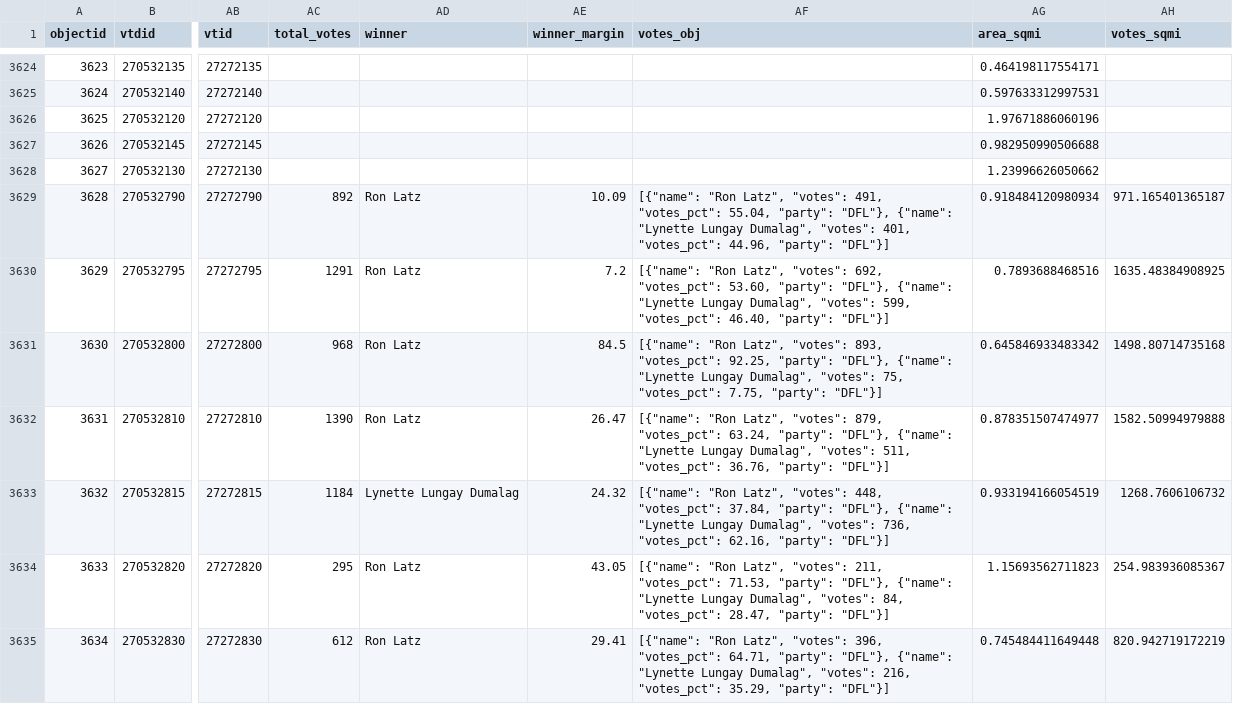
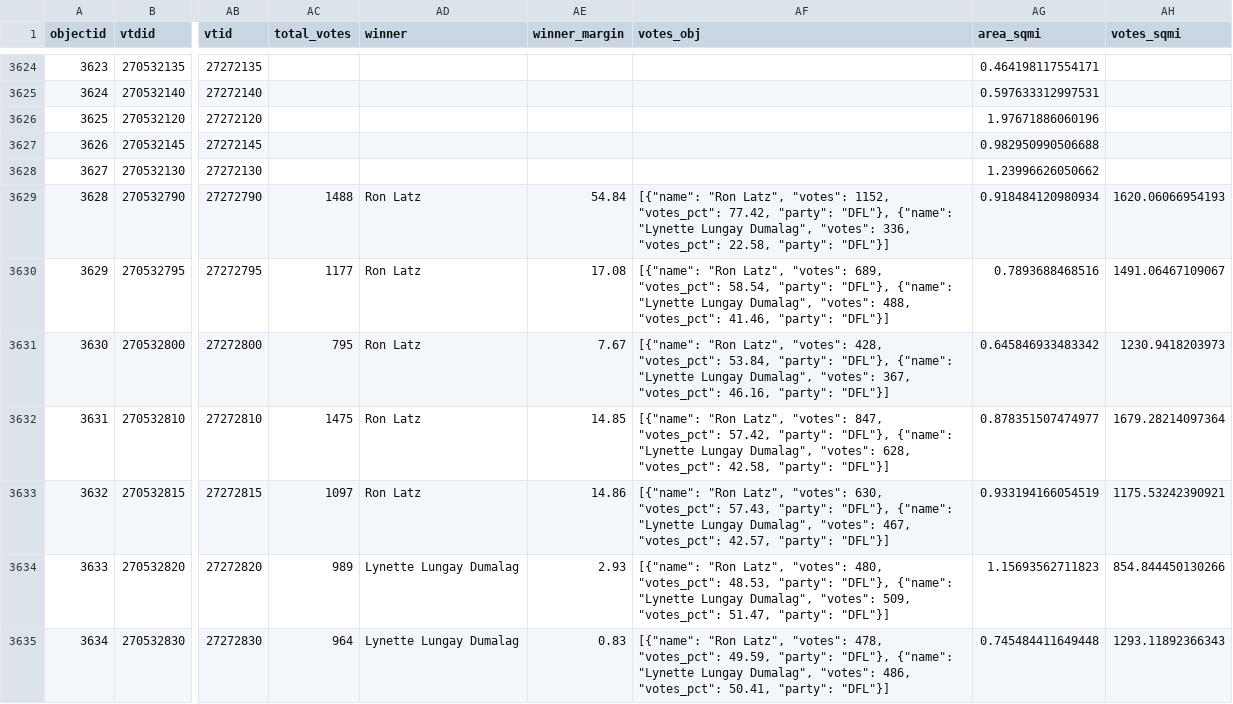
Before and after one commit to striblab/elex26_primary_config, a CSV file: store/ds46-results-geo.csv, drawn as a sheet; only a part is shown, gaps mark what is left out; the diff covers the shown part only; the diff names each change by its address in the sheet, - before the commit and + after, or states it on an @@ line.

```diff
--- a/store/ds46-results-geo.csv
+++ b/store/ds46-results-geo.csv
-AC3629 (total_votes): 892
+AC3629 (total_votes): 1488
-AE3629 (winner_margin): 10.09
+AE3629 (winner_margin): 54.84
-AF3629 (votes_obj): …Latz", "votes": 491, "votes_pct": 55.04, "party": "DFL"}, {"name": "Lynette Lungay Dumalag", "votes": 401, "votes_pct": 44.96, "party": "DFL"}]
+AF3629 (votes_obj): …Latz", "votes": 1152, "votes_pct": 77.42, "party": "DFL"}, {"name": "Lynette Lungay Dumalag", "votes": 336, "votes_pct": 22.58, "party": "DFL"}]
-AH3629 (votes_sqmi): 971.165401365187
+AH3629 (votes_sqmi): 1620.06066954193
-AC3630 (total_votes): 1291
+AC3630 (total_votes): 1177
-AE3630 (winner_margin): 7.2
+AE3630 (winner_margin): 17.08
-AF3630 (votes_obj): …Latz", "votes": 692, "votes_pct": 53.60, "party": "DFL"}, {"name": "Lynette Lungay Dumalag", "votes": 599, "votes_pct": 46.40, "party": "DFL"}]
+AF3630 (votes_obj): …Latz", "votes": 689, "votes_pct": 58.54, "party": "DFL"}, {"name": "Lynette Lungay Dumalag", "votes": 488, "votes_pct": 41.46, "party": "DFL"}]
-AH3630 (votes_sqmi): 1635.48384908925
+AH3630 (votes_sqmi): 1491.06467109067
-AC3631 (total_votes): 968
+AC3631 (total_votes): 795
-AE3631 (winner_margin): 84.5
+AE3631 (winner_margin): 7.67
-AF3631 (votes_obj): …Latz", "votes": 893, "votes_pct": 92.25, "party": "DFL"}, {"name": "Lynette Lungay Dumalag", "votes": 75, "votes_pct": 7.75, "party": "DFL"}]
+AF3631 (votes_obj): …Latz", "votes": 428, "votes_pct": 53.84, "party": "DFL"}, {"name": "Lynette Lungay Dumalag", "votes": 367, "votes_pct": 46.16, "party": "DFL"}]
-AH3631 (votes_sqmi): 1498.80714735168
+AH3631 (votes_sqmi): 1230.9418203973
-AC3632 (total_votes): 1390
+AC3632 (total_votes): 1475
-AE3632 (winner_margin): 26.47
+AE3632 (winner_margin): 14.85
-AF3632 (votes_obj): …Latz", "votes": 879, "votes_pct": 63.24, "party": "DFL"}, {"name": "Lynette Lungay Dumalag", "votes": 511, "votes_pct": 36.76, "party": "DFL"}]
+AF3632 (votes_obj): …Latz", "votes": 847, "votes_pct": 57.42, "party": "DFL"}, {"name": "Lynette Lungay Dumalag", "votes": 628, "votes_pct": 42.58, "party": "DFL"}]
-AH3632 (votes_sqmi): 1582.50994979888
+AH3632 (votes_sqmi): 1679.28214097364
-AC3633 (total_votes): 1184
+AC3633 (total_votes): 1097
-AD3633 (winner): Lynette Lungay Dumalag
+AD3633 (winner): Ron Latz
-AE3633 (winner_margin): 24.32
+AE3633 (winner_margin): 14.86
-AF3633 (votes_obj): …Latz", "votes": 448, "votes_pct": 37.84, "party": "DFL"}, {"name": "Lynette Lungay Dumalag", "votes": 736, "votes_pct": 62.16, "party": "DFL"}]
+AF3633 (votes_obj): …Latz", "votes": 630, "votes_pct": 57.43, "party": "DFL"}, {"name": "Lynette Lungay Dumalag", "votes": 467, "votes_pct": 42.57, "party": "DFL"}]
-AH3633 (votes_sqmi): 1268.7606106732
+AH3633 (votes_sqmi): 1175.53242390921
-AC3634 (total_votes): 295
+AC3634 (total_votes): 989
-AD3634:AD3635 (winner): Ron Latz
+AD3634:AD3635 (winner): Lynette Lungay Dumalag
-AE3634 (winner_margin): 43.05
+AE3634 (winner_margin): 2.93
-AF3634 (votes_obj): …Latz", "votes": 211, "votes_pct": 71.53, "party": "DFL"}, {"name": "Lynette Lungay Dumalag", "votes": 84, "votes_pct": 28.47, "party": "DFL"}]
+AF3634 (votes_obj): …Latz", "votes": 480, "votes_pct": 48.53, "party": "DFL"}, {"name": "Lynette Lungay Dumalag", "votes": 509, "votes_pct": 51.47, "party": "DFL"}]
-AH3634 (votes_sqmi): 254.983936085367
+AH3634 (votes_sqmi): 854.844450130266
-AC3635 (total_votes): 612
+AC3635 (total_votes): 964
-AE3635 (winner_margin): 29.41
+AE3635 (winner_margin): 0.83
-AF3635 (votes_obj): …Latz", "votes": 396, "votes_pct": 64.71, "party": "DFL"}, {"name": "Lynette Lungay Dumalag", "votes": 216, "votes_pct": 35.29, "party": "DFL"}]
+AF3635 (votes_obj): …Latz", "votes": 478, "votes_pct": 49.59, "party": "DFL"}, {"name": "Lynette Lungay Dumalag", "votes": 486, "votes_pct": 50.41, "party": "DFL"}]
-AH3635 (votes_sqmi): 820.942719172219
+AH3635 (votes_sqmi): 1293.11892366343
```
Also changed, not shown: 68 edited cells elsewhere in this file, store/dcd2-results-geo.csv, store/dcd5-results-geo.csv, 28 other files.
